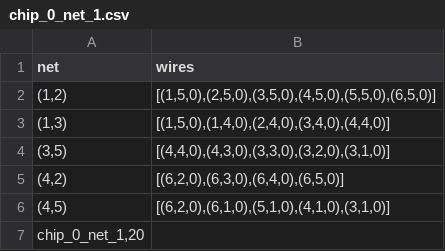
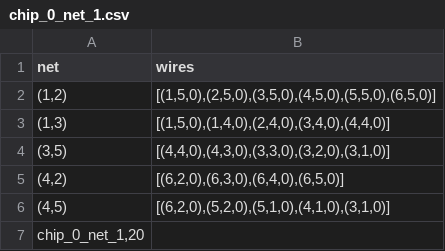
Before and after one commit to matthijsschipper/Programmeertheorie, a CSV file: data/outputfiles/chip_0_net_1.csv, drawn as a sheet.

```diff
--- a/data/outputfiles/chip_0_net_1.csv
+++ b/data/outputfiles/chip_0_net_1.csv
@@ -5,3 +5,3 @@ net,wires
 "(4,2)","[(6,2,0),(6,3,0),(6,4,0),(6,5,0)]"
-"(4,5)","[(6,2,0),(6,1,0),(5,1,0),(4,1,0),(3,1,0)]"
+"(4,5)","[(6,2,0),(5,2,0),(5,1,0),(4,1,0),(3,1,0)]"
 "chip_0_net_1,20"
```
Also changed, not shown: data/outputfiles/chip_0_net_2.csv, data/outputfiles/chip_0_net_3.csv, 3 other files.
